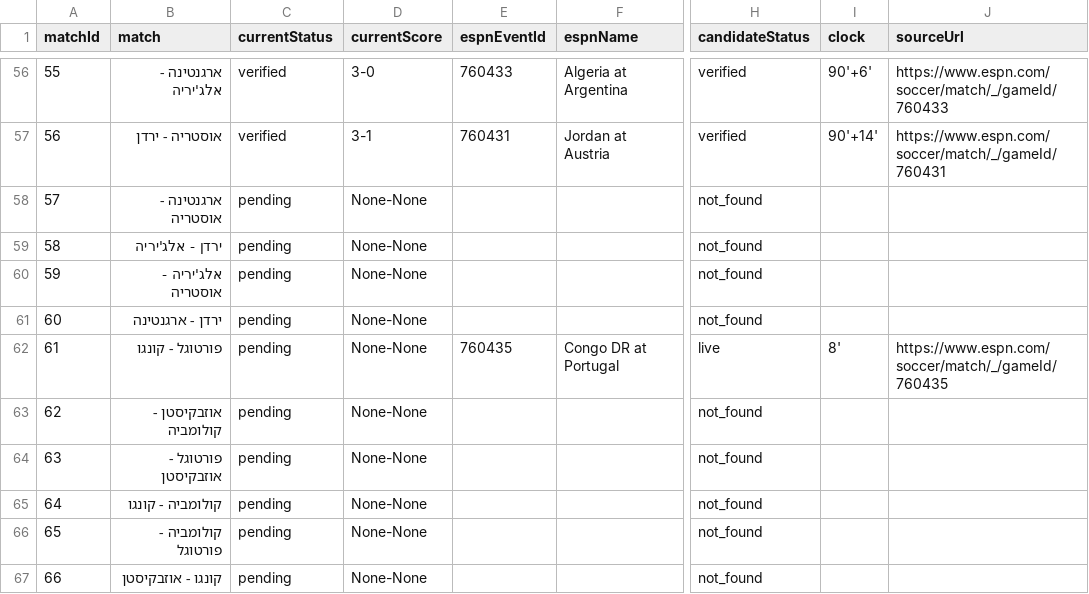
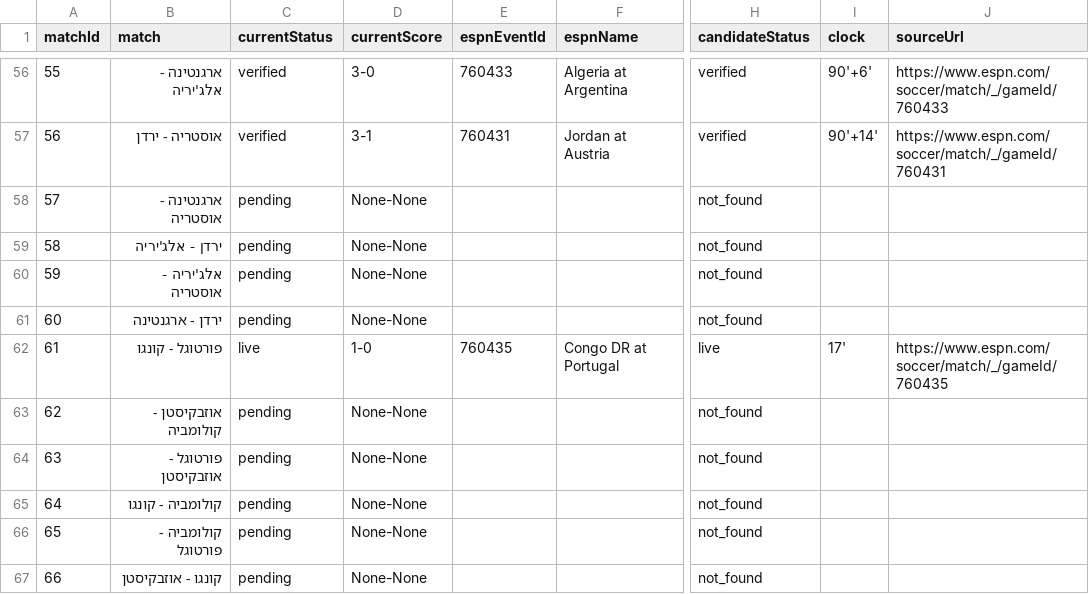
Before and after one commit to efikatash/worldcup-dashboard-2026, a CSV file: espn_live_debug.csv, drawn as a sheet; only a part is shown, gaps mark what is left out; the diff names each change by its address in the sheet, - before the commit and + after, or states it on an @@ line.

Commit message:
Clean auto-update dashboard data

```diff
--- a/espn_live_debug.csv
+++ b/espn_live_debug.csv
-C62 (currentStatus): pending
+C62 (currentStatus): live
-D62 (currentScore): None-None
+D62 (currentScore): 1-0
-I62 (clock): 8'
+I62 (clock): 17'
```
Also changed, not shown: 3 other files.
